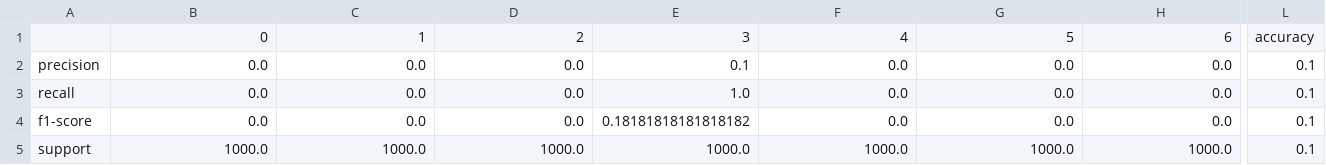
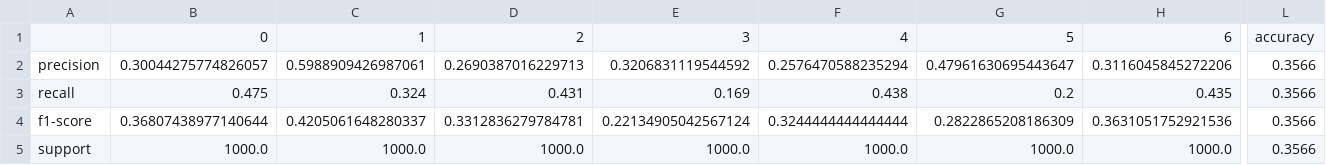
Before and after one commit to nchelales/532ClassifierProject, a CSV file: xtrain_vec_g_testCVResults.csv, drawn as a sheet; only a part is shown, gaps mark what is left out; the diff covers the shown part only; the diff names each change by its address in the sheet, - before the commit and + after, or states it on an @@ line.

```diff
--- a/xtrain_vec_g_testCVResults.csv
+++ b/xtrain_vec_g_testCVResults.csv
-B2: 0.0
+B2: 0.30044275774826057
-C2: 0.0
+C2: 0.5988909426987061
-D2: 0.0
+D2: 0.2690387016229713
-E2: 0.1
+E2: 0.3206831119544592
-F2: 0.0
+F2: 0.2576470588235294
-G2: 0.0
+G2: 0.47961630695443647
-H2: 0.0
+H2: 0.3116045845272206
-L2:L5: 0.1
+L2:L5: 0.3566
-B3: 0.0
+B3: 0.475
-C3: 0.0
+C3: 0.324
-D3: 0.0
+D3: 0.431
-E3: 1.0
+E3: 0.169
-F3: 0.0
+F3: 0.438
-G3: 0.0
+G3: 0.2
-H3: 0.0
+H3: 0.435
-B4: 0.0
+B4: 0.36807438977140644
-C4: 0.0
+C4: 0.4205061648280337
-D4: 0.0
+D4: 0.3312836279784781
-E4: 0.18181818181818182
+E4: 0.22134905042567124
-F4: 0.0
+F4: 0.3244444444444444
-G4: 0.0
+G4: 0.2822865208186309
-H4: 0.0
+H4: 0.3631051752921536
```
Also changed, not shown: 15 edited cells elsewhere in this file, x_train_HSVhist_testCVResults.csv, x_train_HSVhist_testResults_SVM.csv, 20 other files.
